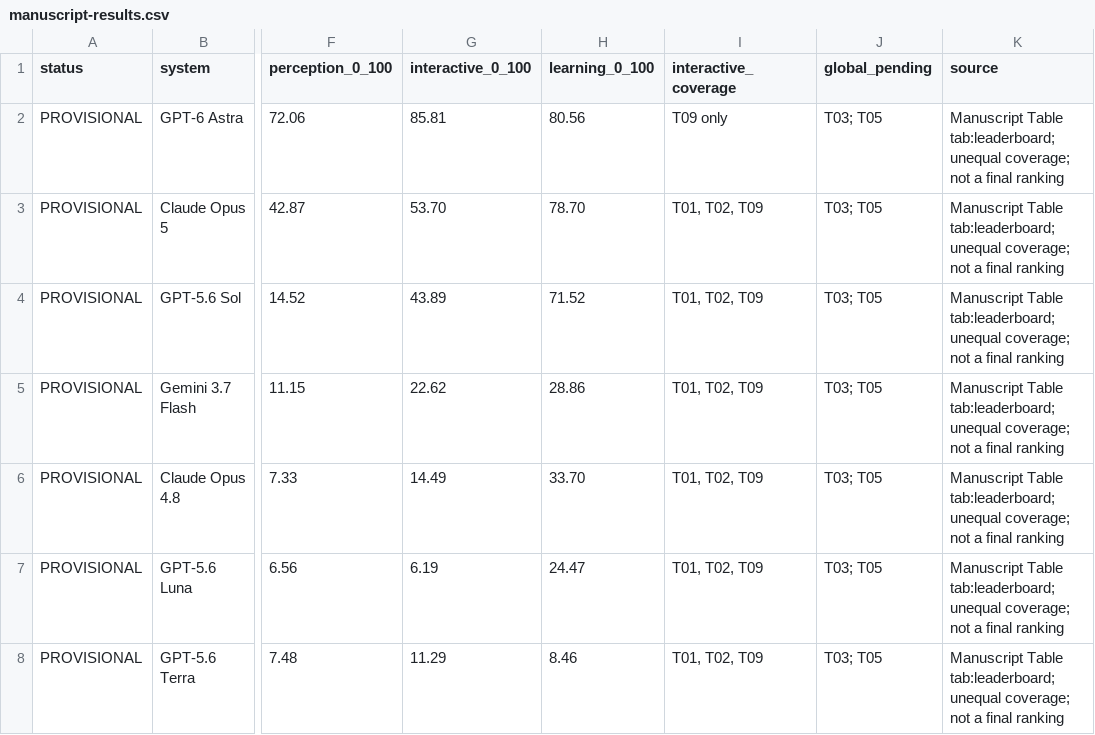
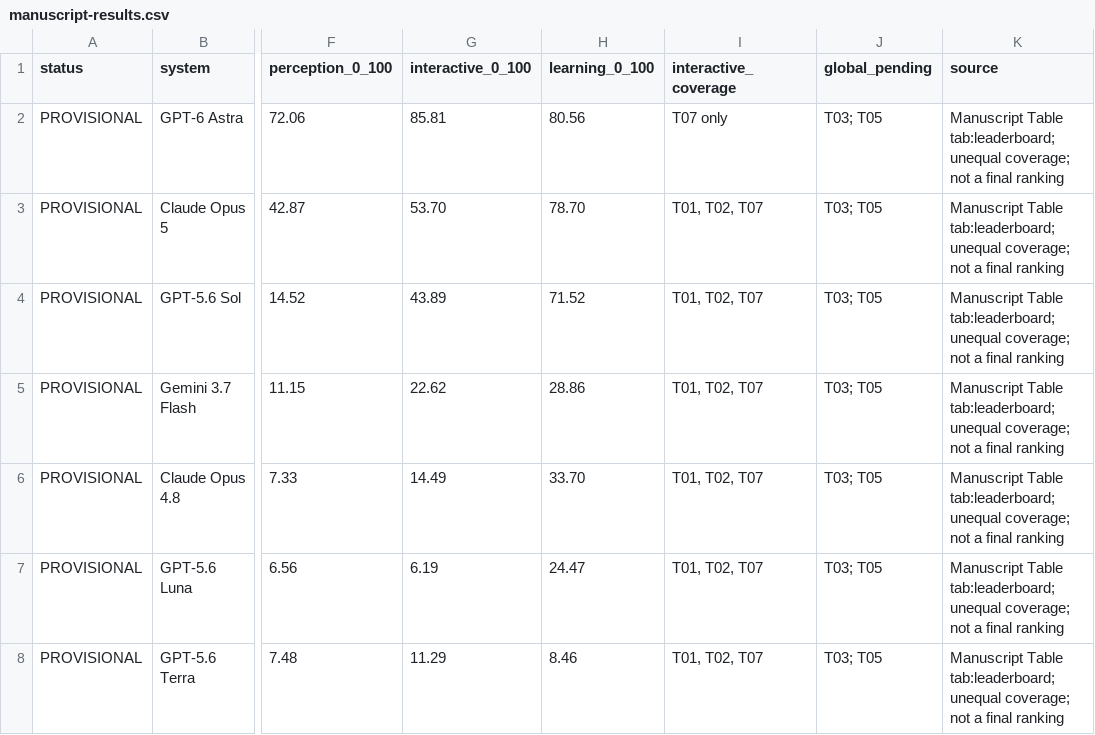
Before and after one commit to RLE-Bench/RLE-Bench.github.io, a CSV file: assets/blog/manuscript-results.csv, drawn as a sheet; only a part is shown, gaps mark what is left out; the diff names each change by its address in the sheet, - before the commit and + after, or states it on an @@ line.

```diff
--- a/assets/blog/manuscript-results.csv
+++ b/assets/blog/manuscript-results.csv
-I2 (interactive_coverage): T09 only
+I2 (interactive_coverage): T07 only
-I3:I8 (interactive_coverage): T01, T02, T09
+I3:I8 (interactive_coverage): T01, T02, T07
```
Also changed, not shown: 17 other files.
